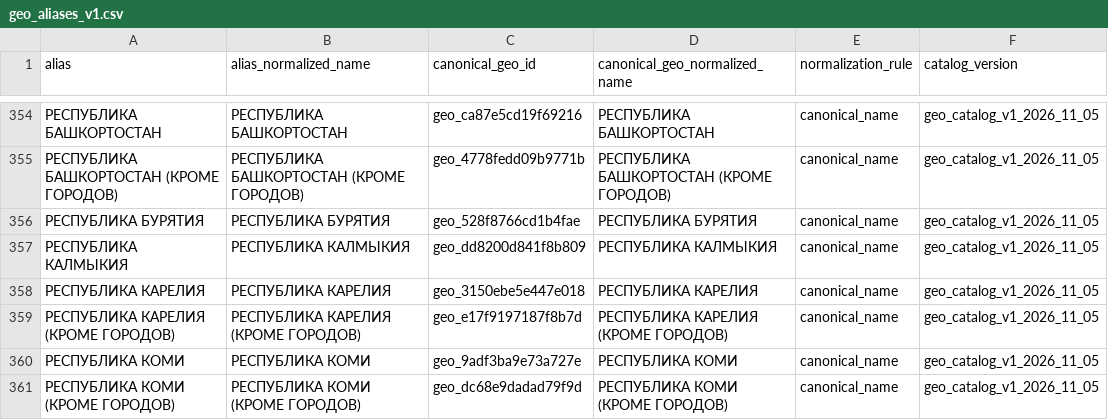
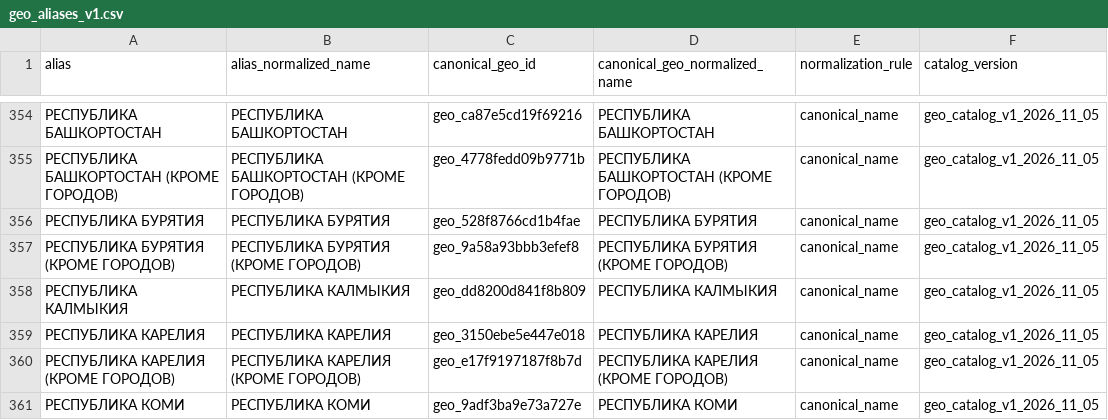
Before and after one commit to AYUKor/MMM_platform, a CSV file: 04_Web_app/data/geo_catalog/geo_aliases_v1.csv, drawn as a sheet; only a part is shown, gaps mark what is left out; the shorter side is filled out with more unchanged rows.

```diff
--- a/04_Web_app/data/geo_catalog/geo_aliases_v1.csv
+++ b/04_Web_app/data/geo_catalog/geo_aliases_v1.csv
@@ -356,2 +356,3 @@ alias,alias_normalized_name,canonical_geo_id,canonical_geo_normalized_name,norma
 РЕСПУБЛИКА БУРЯТИЯ,РЕСПУБЛИКА БУРЯТИЯ,geo_528f8766cd1b4fae,РЕСПУБЛИКА БУРЯТИЯ,canonical_name,geo_catalog_v1_2026_11_05
+РЕСПУБЛИКА БУРЯТИЯ (КРОМЕ ГОРОДОВ),РЕСПУБЛИКА БУРЯТИЯ (КРОМЕ ГОРОДОВ),geo_9a58a93bbb3efef8,РЕСПУБЛИКА БУРЯТИЯ (КРОМЕ ГОРОДОВ),canonical_name,geo_catalog_v1_2026_11_05
 РЕСПУБЛИКА КАЛМЫКИЯ,РЕСПУБЛИКА КАЛМЫКИЯ,geo_dd8200d841f8b809,РЕСПУБЛИКА КАЛМЫКИЯ,canonical_name,geo_catalog_v1_2026_11_05
```
Also changed, not shown: 04_Web_app/data/geo_catalog/geo_catalog_v1.csv, 13 other files.
